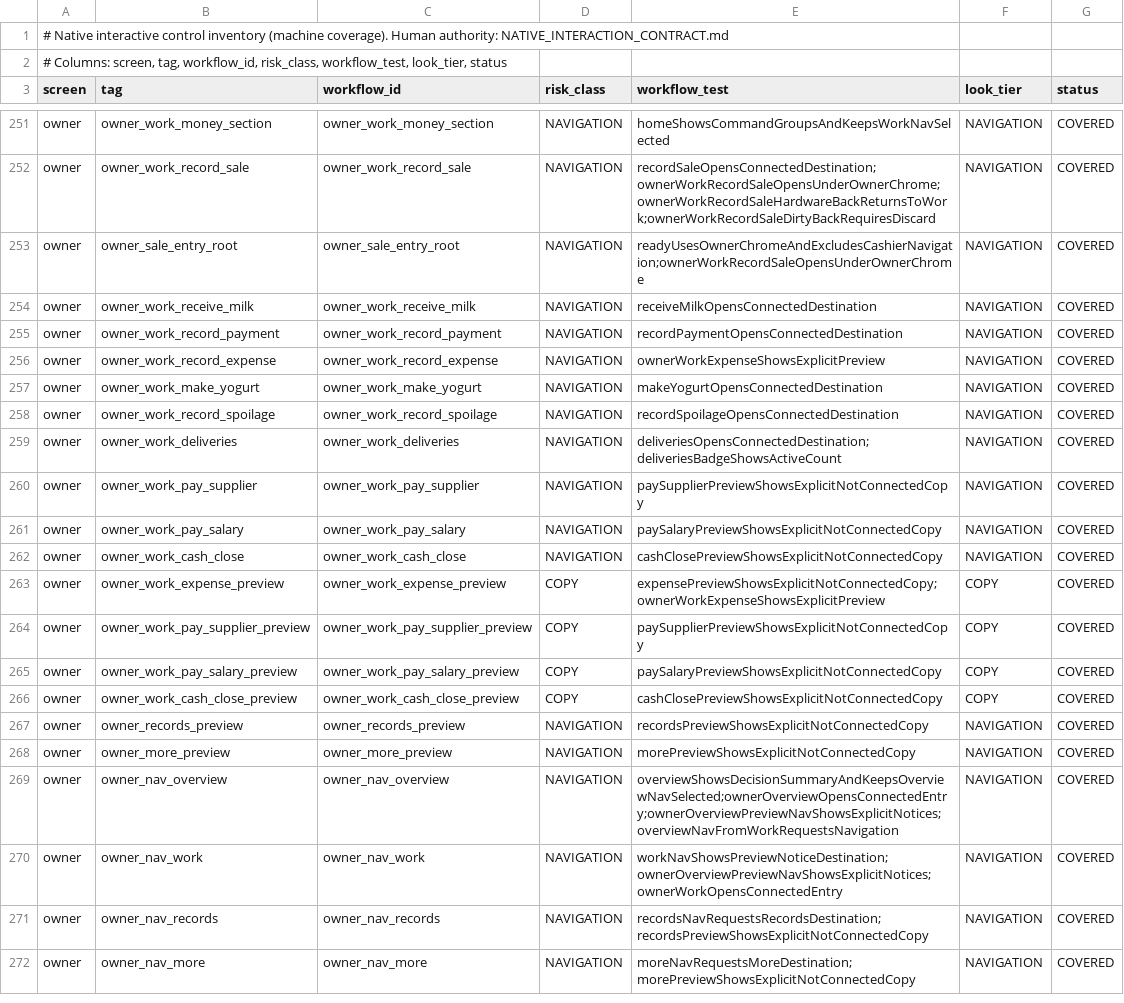
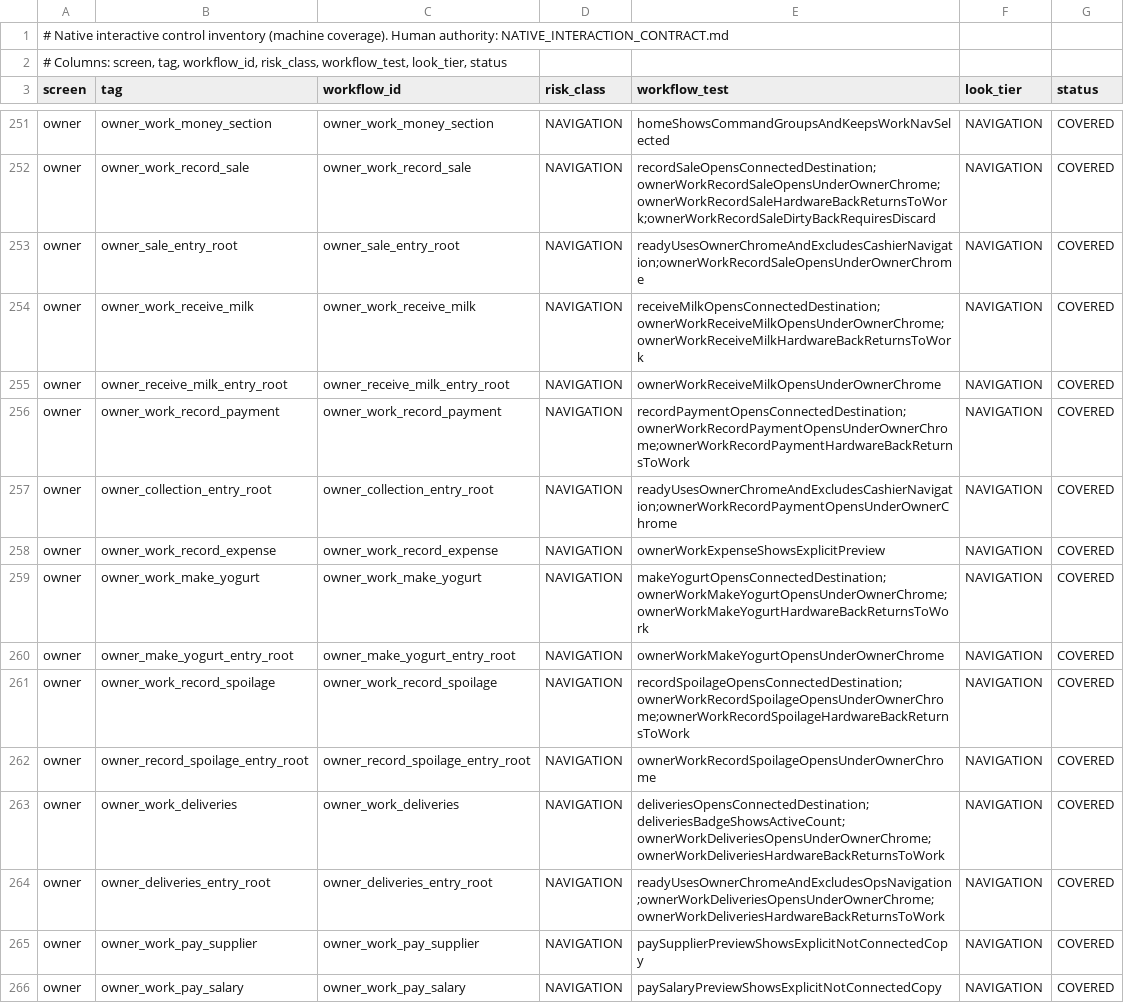
Before and after one commit to teymurl3ng/sm_counter_app, a TSV file: phase18/qa/native_control_inventory.tsv, drawn as a sheet; only a part is shown, gaps mark what is left out; the shorter side is filled out with more unchanged rows.

```diff
--- a/phase18/qa/native_control_inventory.tsv
+++ b/phase18/qa/native_control_inventory.tsv
@@ -253,8 +253,13 @@ owner	owner_work_record_sale	owner_work_record_sale	NAVIGATION	recordSaleOpensCo
 owner	owner_sale_entry_root	owner_sale_entry_root	NAVIGATION	readyUsesOwnerChromeAndExcludesCashierNavigation;ownerWorkRecordSaleOpensUnderOwnerChrome	NAVIGATION	COVERED
-owner	owner_work_receive_milk	owner_work_receive_milk	NAVIGATION	receiveMilkOpensConnectedDestination	NAVIGATION	COVERED
-owner	owner_work_record_payment	owner_work_record_payment	NAVIGATION	recordPaymentOpensConnectedDestination	NAVIGATION	COVERED
+owner	owner_work_receive_milk	owner_work_receive_milk	NAVIGATION	receiveMilkOpensConnectedDestination;ownerWorkReceiveMilkOpensUnderOwnerChrome;ownerWorkReceiveMilkHardwareBackReturnsToWork	NAVIGATION	COVERED
+owner	owner_receive_milk_entry_root	owner_receive_milk_entry_root	NAVIGATION	ownerWorkReceiveMilkOpensUnderOwnerChrome	NAVIGATION	COVERED
+owner	owner_work_record_payment	owner_work_record_payment	NAVIGATION	recordPaymentOpensConnectedDestination;ownerWorkRecordPaymentOpensUnderOwnerChrome;ownerWorkRecordPaymentHardwareBackReturnsToWork	NAVIGATION	COVERED
+owner	owner_collection_entry_root	owner_collection_entry_root	NAVIGATION	readyUsesOwnerChromeAndExcludesCashierNavigation;ownerWorkRecordPaymentOpensUnderOwnerChrome	NAVIGATION	COVERED
 owner	owner_work_record_expense	owner_work_record_expense	NAVIGATION	ownerWorkExpenseShowsExplicitPreview	NAVIGATION	COVERED
-owner	owner_work_make_yogurt	owner_work_make_yogurt	NAVIGATION	makeYogurtOpensConnectedDestination	NAVIGATION	COVERED
-owner	owner_work_record_spoilage	owner_work_record_spoilage	NAVIGATION	recordSpoilageOpensConnectedDestination	NAVIGATION	COVERED
-owner	owner_work_deliveries	owner_work_deliveries	NAVIGATION	deliveriesOpensConnectedDestination;deliveriesBadgeShowsActiveCount	NAVIGATION	COVERED
+owner	owner_work_make_yogurt	owner_work_make_yogurt	NAVIGATION	makeYogurtOpensConnectedDestination;ownerWorkMakeYogurtOpensUnderOwnerChrome;ownerWorkMakeYogurtHardwareBackReturnsToWork	NAVIGATION	COVERED
+owner	owner_make_yogurt_entry_root	owner_make_yogurt_entry_root	NAVIGATION	ownerWorkMakeYogurtOpensUnderOwnerChrome	NAVIGATION	COVERED
+owner	owner_work_record_spoilage	owner_work_record_spoilage	NAVIGATION	recordSpoilageOpensConnectedDestination;ownerWorkRecordSpoilageOpensUnderOwnerChrome;ownerWorkRecordSpoilageHardwareBackReturnsToWork	NAVIGATION	COVERED
+owner	owner_record_spoilage_entry_root	owner_record_spoilage_entry_root	NAVIGATION	ownerWorkRecordSpoilageOpensUnderOwnerChrome	NAVIGATION	COVERED
+owner	owner_work_deliveries	owner_work_deliveries	NAVIGATION	deliveriesOpensConnectedDestination;deliveriesBadgeShowsActiveCount;ownerWorkDeliveriesOpensUnderOwnerChrome;ownerWorkDeliveriesHardwareBackReturnsToWork	NAVIGATION	COVERED
+owner	owner_deliveries_entry_root	owner_deliveries_entry_root	NAVIGATION	readyUsesOwnerChromeAndExcludesOpsNavigation;ownerWorkDeliveriesOpensUnderOwnerChrome;ownerWorkDeliveriesHardwareBackReturnsToWork	NAVIGATION	COVERED
 owner	owner_work_pay_supplier	owner_work_pay_supplier	NAVIGATION	paySupplierPreviewShowsExplicitNotConnectedCopy	NAVIGATION	COVERED
```
Also changed, not shown: 31 other files.
